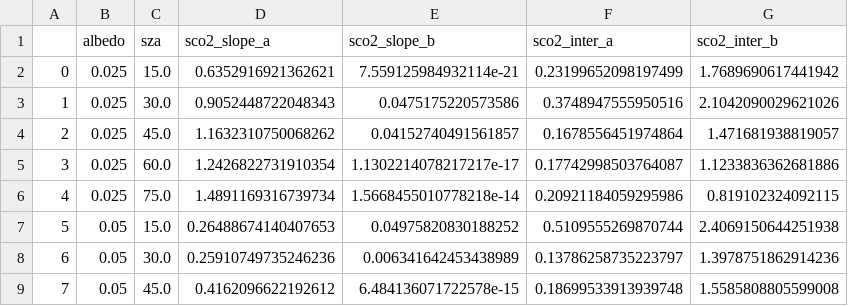
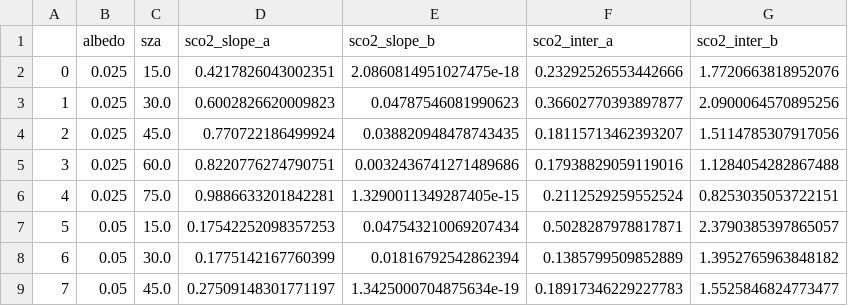
Before and after one commit to ywchen-tw/OCO2, a CSV file: analysis/sco2_para_5.csv, drawn as a sheet; only a part is shown; the diff covers the shown part only.

```diff
--- a/analysis/sco2_para_5.csv
+++ b/analysis/sco2_para_5.csv
@@ -1,9 +1,9 @@
 ,albedo,sza,sco2_slope_a,sco2_slope_b,sco2_inter_a,sco2_inter_b
-0,0.025,15.0,0.6352916921362621,7.559125984932114e-21,0.23199652098197499,1.7689690617441942
-1,0.025,30.0,0.9052448722048343,0.0475175220573586,0.3748947555950516,2.1042090029621026
-2,0.025,45.0,1.1632310750068262,0.04152740491561857,0.1678556451974864,1.471681938819057
-3,0.025,60.0,1.2426822731910354,1.1302214078217217e-17,0.17742998503764087,1.1233836362681886
-4,0.025,75.0,1.4891169316739734,1.5668455010778218e-14,0.20921184059295986,0.819102324092115
-5,0.05,15.0,0.26488674140407653,0.04975820830188252,0.5109555269870744,2.4069150644251938
-6,0.05,30.0,0.25910749735246236,0.006341642453438989,0.13786258735223797,1.3978751862914236
-7,0.05,45.0,0.4162096622192612,6.484136071722578e-15,0.18699533913939748,1.5585808805599008
+0,0.025,15.0,0.4217826043002351,2.0860814951027475e-18,0.23292526553442666,1.7720663818952076
+1,0.025,30.0,0.6002826620009823,0.04787546081990623,0.36602770393897877,2.0900064570895256
+2,0.025,45.0,0.770722186499924,0.038820948478743435,0.18115713462393207,1.5114785307917056
+3,0.025,60.0,0.8220776274790751,0.0032436741271489686,0.17938829059119016,1.1284054282867488
+4,0.025,75.0,0.9886633201842281,1.3290011349287405e-15,0.2112529259552524,0.8253035053722151
+5,0.05,15.0,0.17542252098357253,0.047543210069207434,0.5028287978817871,2.3790385397865057
+6,0.05,30.0,0.1775142167760399,0.01816792542862394,0.1385799509852889,1.3952765963848182
+7,0.05,45.0,0.27509148301771197,1.3425000704875634e-19,0.18917346229227783,1.5525846824773477
```
Also changed, not shown: 148 edited cells elsewhere in this file, analysis/central_asia_2_footprint_cld_distance.csv, analysis/o2a_para_13.csv, 21 other files.
